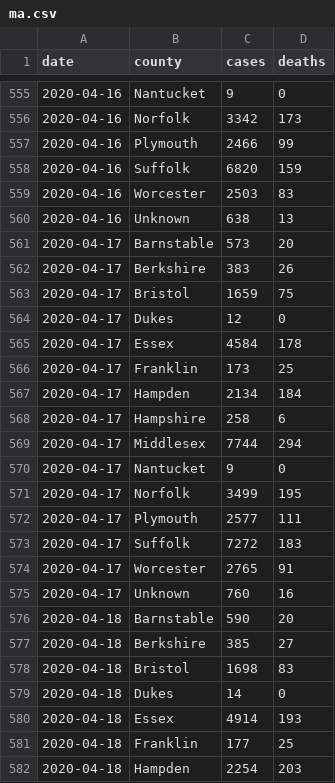
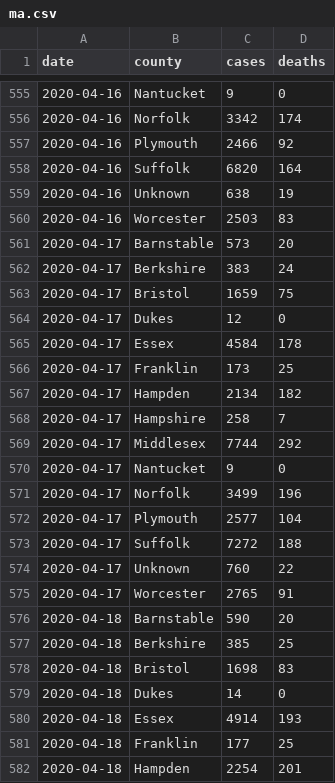
Before and after one commit to russellsamora/covid-ma, a CSV file: src/data/ma.csv, drawn as a sheet; only a part is shown, gaps mark what is left out; the diff covers the shown part only.

```diff
--- a/src/data/ma.csv
+++ b/src/data/ma.csv
@@ -555,9 +555,9 @@ date,county,cases,deaths
 2020-04-16,Nantucket,9,0
-2020-04-16,Norfolk,3342,173
-2020-04-16,Plymouth,2466,99
-2020-04-16,Suffolk,6820,159
+2020-04-16,Norfolk,3342,174
+2020-04-16,Plymouth,2466,92
+2020-04-16,Suffolk,6820,164
+2020-04-16,Unknown,638,19
 2020-04-16,Worcester,2503,83
-2020-04-16,Unknown,638,13
 2020-04-17,Barnstable,573,20
-2020-04-17,Berkshire,383,26
+2020-04-17,Berkshire,383,24
 2020-04-17,Bristol,1659,75
@@ -566,13 +566,13 @@ date,county,cases,deaths
 2020-04-17,Franklin,173,25
-2020-04-17,Hampden,2134,184
-2020-04-17,Hampshire,258,6
-2020-04-17,Middlesex,7744,294
+2020-04-17,Hampden,2134,182
+2020-04-17,Hampshire,258,7
+2020-04-17,Middlesex,7744,292
 2020-04-17,Nantucket,9,0
-2020-04-17,Norfolk,3499,195
-2020-04-17,Plymouth,2577,111
-2020-04-17,Suffolk,7272,183
+2020-04-17,Norfolk,3499,196
+2020-04-17,Plymouth,2577,104
+2020-04-17,Suffolk,7272,188
+2020-04-17,Unknown,760,22
 2020-04-17,Worcester,2765,91
-2020-04-17,Unknown,760,16
 2020-04-18,Barnstable,590,20
-2020-04-18,Berkshire,385,27
+2020-04-18,Berkshire,385,25
 2020-04-18,Bristol,1698,83
@@ -581,2 +581,2 @@ date,county,cases,deaths
 2020-04-18,Franklin,177,25
-2020-04-18,Hampden,2254,203
+2020-04-18,Hampden,2254,201
```
Also changed, not shown: 33 added rows, 3 removed rows, 1 moved row and 23 edited cells elsewhere in this file, 5 other files.
